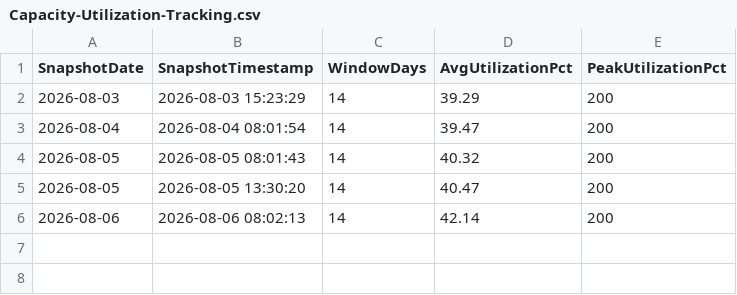
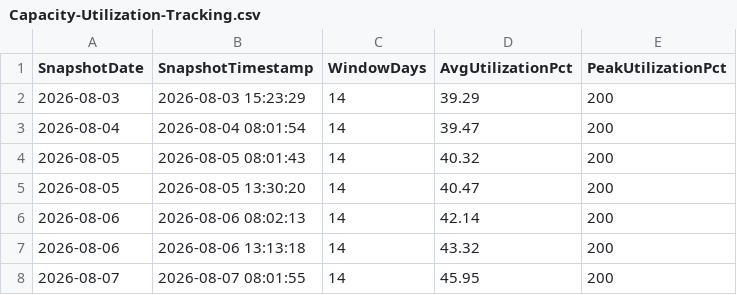
Before and after one commit to SlyFox18/claude-data-projects, a CSV file: projects/fabric-monitoring/documentation/Capacity-Utilization-Tracking.csv, drawn as a sheet.

Commit message:
Auto-update: post-pipeline monitoring 2026-08-07
Scheduled task: Run-PostPipeline-Monitoring
- Refresh history logged
- Data freshness checked
- CU usage updated
- Dashboard regenerated

```diff
--- a/projects/fabric-monitoring/documentation/Capacity-Utilization-Tracking.csv
+++ b/projects/fabric-monitoring/documentation/Capacity-Utilization-Tracking.csv
@@ -6 +6,3 @@
 "2026-08-06","2026-08-06 08:02:13","14","42.14","200"
+"2026-08-06","2026-08-06 13:13:18","14","43.32","200"
+"2026-08-07","2026-08-07 08:01:55","14","45.95","200"
```
Also changed, not shown: projects/fabric-monitoring/documentation/Dataflow-Freshness-Report.csv, 9 other files.
